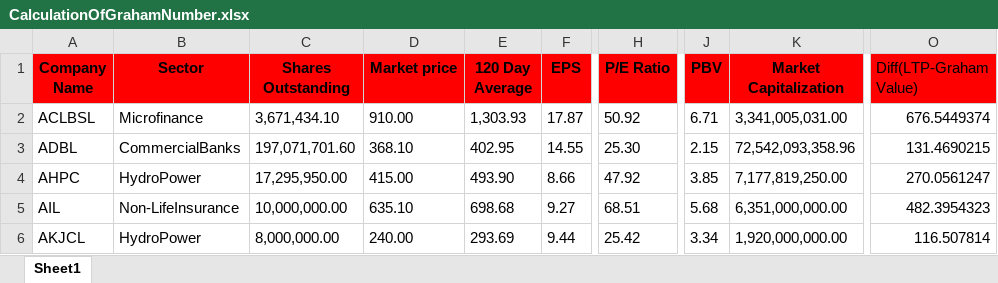
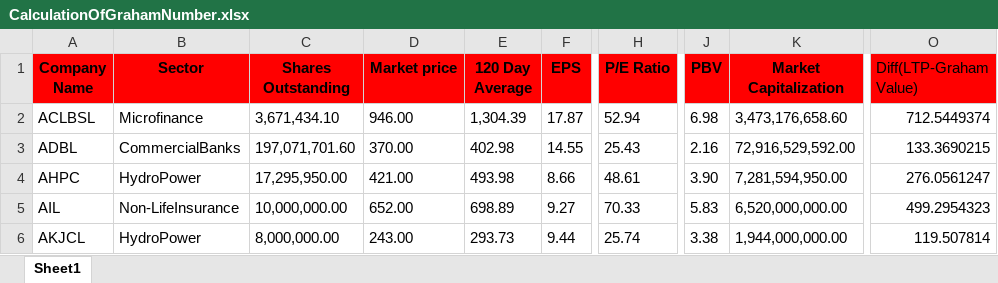
Before and after one commit to aryalsuman/Over-And-Undervalued-Stocks--NEPSE-, an Excel workbook: CalculationOfGrahamNumber.xlsx, sheet Sheet1, drawn as a sheet; only a part is shown, gaps mark what is left out; values as stored, in another font and other column widths than the file's, no borders; the diff covers the shown part only; the diff names each change by its address in the sheet, - before the commit and + after, or states it on an @@ line.

```diff
--- a/CalculationOfGrahamNumber.xlsx (sheet Sheet1)
+++ b/CalculationOfGrahamNumber.xlsx (sheet Sheet1)
-D2 (Market price): 910.00
+D2 (Market price): 946.00
-E2 (120 Day Average): 1,303.93
+E2 (120 Day Average): 1,304.39
-H2 (P/E Ratio): 50.92
+H2 (P/E Ratio): 52.94
-J2 (PBV): 6.71
+J2 (PBV): 6.98
-K2 (Market Capitalization): 3,341,005,031.00
+K2 (Market Capitalization): 3,473,176,658.60
-O2 (Diff(LTP-Graham Value)): 676.5449374
+O2 (Diff(LTP-Graham Value)): 712.5449374
-D3 (Market price): 368.10
+D3 (Market price): 370.00
-E3 (120 Day Average): 402.95
+E3 (120 Day Average): 402.98
-H3 (P/E Ratio): 25.30
+H3 (P/E Ratio): 25.43
-J3 (PBV): 2.15
+J3 (PBV): 2.16
-K3 (Market Capitalization): 72,542,093,358.96
+K3 (Market Capitalization): 72,916,529,592.00
-O3 (Diff(LTP-Graham Value)): 131.4690215
+O3 (Diff(LTP-Graham Value)): 133.3690215
-D4 (Market price): 415.00
+D4 (Market price): 421.00
-E4 (120 Day Average): 493.90
+E4 (120 Day Average): 493.98
-H4 (P/E Ratio): 47.92
+H4 (P/E Ratio): 48.61
-J4 (PBV): 3.85
+J4 (PBV): 3.90
-K4 (Market Capitalization): 7,177,819,250.00
+K4 (Market Capitalization): 7,281,594,950.00
-O4 (Diff(LTP-Graham Value)): 270.0561247
+O4 (Diff(LTP-Graham Value)): 276.0561247
-D5 (Market price): 635.10
+D5 (Market price): 652.00
-E5 (120 Day Average): 698.68
+E5 (120 Day Average): 698.89
-H5 (P/E Ratio): 68.51
+H5 (P/E Ratio): 70.33
-J5 (PBV): 5.68
+J5 (PBV): 5.83
-K5 (Market Capitalization): 6,351,000,000.00
+K5 (Market Capitalization): 6,520,000,000.00
-O5 (Diff(LTP-Graham Value)): 482.3954323
+O5 (Diff(LTP-Graham Value)): 499.2954323
-D6 (Market price): 240.00
+D6 (Market price): 243.00
-E6 (120 Day Average): 293.69
+E6 (120 Day Average): 293.73
-H6 (P/E Ratio): 25.42
+H6 (P/E Ratio): 25.74
-J6 (PBV): 3.34
+J6 (PBV): 3.38
-K6 (Market Capitalization): 1,920,000,000.00
+K6 (Market Capitalization): 1,944,000,000.00
-O6 (Diff(LTP-Graham Value)): 116.507814
+O6 (Diff(LTP-Graham Value)): 119.507814
```
Also changed, not shown: 1067 edited cells and cell formats elsewhere in this sheet, 2 other files.
